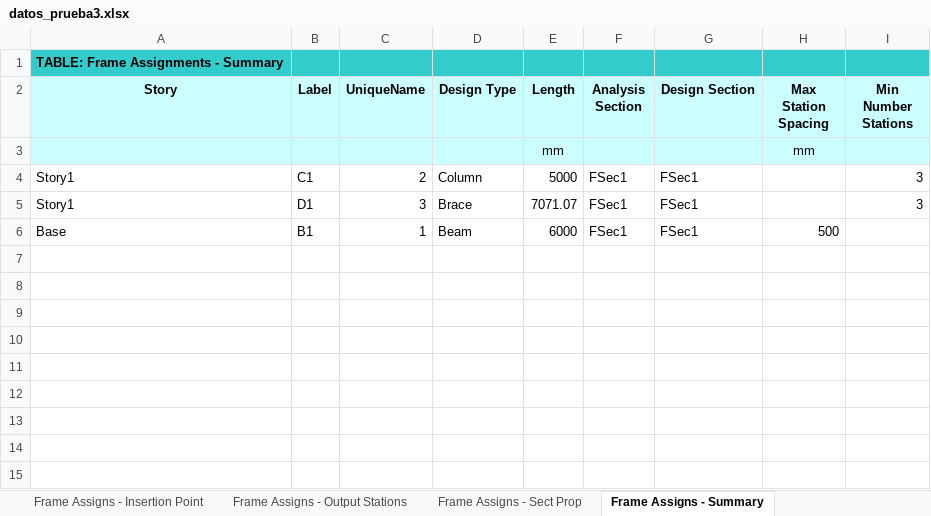
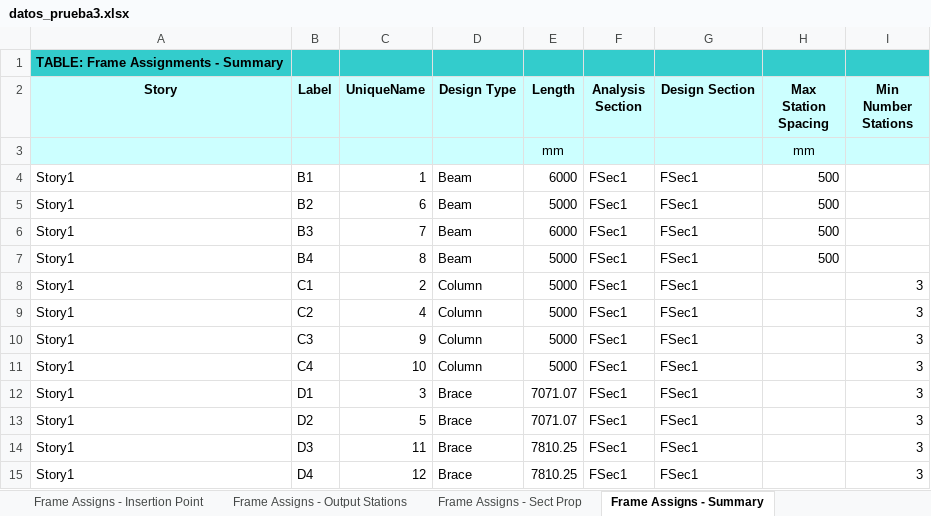
Before and after one commit to fcisnerosr/Proyecto-doctoral, an Excel workbook: pruebas_excel/ETABS_modelo/ETABS/revision_3_marco_con_dano/datos_prueba3.xlsx, sheet Frame Assigns - Summary, drawn as a sheet; values as stored, in another font and other column widths than the file's, no borders; removed rows and columns are numbered as before the commit, all else as after; the diff names each change by its address in the sheet, - before the commit and + after, or states it on an @@ line.

```diff
--- a/pruebas_excel/ETABS_modelo/ETABS/revision_3_marco_con_dano/datos_prueba3.xlsx (sheet Frame Assigns - Summary)
+++ b/pruebas_excel/ETABS_modelo/ETABS/revision_3_marco_con_dano/datos_prueba3.xlsx (sheet Frame Assigns - Summary)
+row 4: Story1 | B1 | 1 | Beam | 6000 | FSec1 | FSec1 | 500
+row 5: Story1 | B2 | 6 | Beam | 5000 | FSec1 | FSec1 | 500
+row 6: Story1 | B3 | 7 | Beam | 6000 | FSec1 | FSec1 | 500
+row 7: Story1 | B4 | 8 | Beam | 5000 | FSec1 | FSec1 | 500
+row 9: Story1 | C2 | 4 | Column | 5000 | FSec1 | FSec1 |  | 3
+row 10: Story1 | C3 | 9 | Column | 5000 | FSec1 | FSec1 |  | 3
+row 11: Story1 | C4 | 10 | Column | 5000 | FSec1 | FSec1 |  | 3
-row 6: Base | B1 | 1 | Beam | 6000 | FSec1 | FSec1 | 500
+row 13: Story1 | D2 | 5 | Brace | 7071.07 | FSec1 | FSec1 |  | 3
+row 14: Story1 | D3 | 11 | Brace | 7810.25 | FSec1 | FSec1 |  | 3
+row 15: Story1 | D4 | 12 | Brace | 7810.25 | FSec1 | FSec1 |  | 3
```
Also changed, not shown: sheet Frame Assigns - Insertion Point, sheet Frame Assigns - End Len Offsets, sheet Frame Assigns - Frame Auto Mesh, sheet Assembled Joint Masses, sheet Frame Loads - Open Struct Wind, sheet Frame Assigns - Sect Prop, 12 more sheets, other sheet tabs, pruebas_excel/ETABS_modelo/ETABS/revision_2_marco_elemento_a_elemento/datos_prueba2.xlsx, pruebas_excel/marco3Ddam0_error.xlsx, 27 other files.
